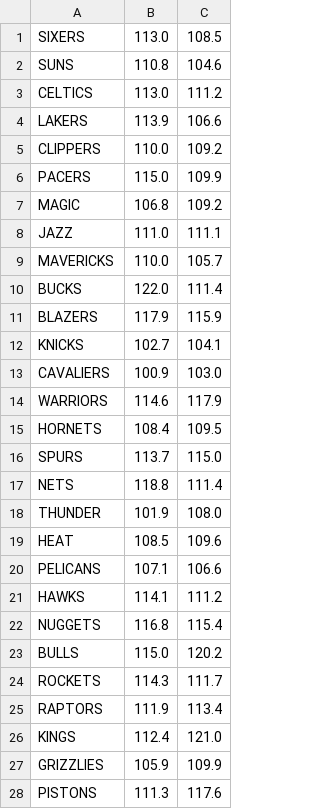
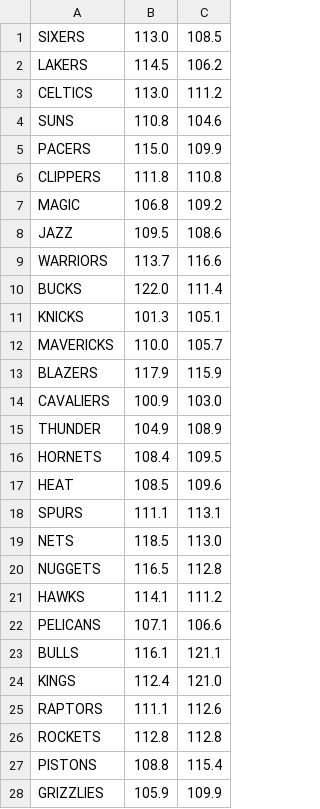
Before and after one commit to charlielogan/NBAexploration, a CSV file: data/ppg_avgs.csv, drawn as a sheet; only a part is shown; the diff covers the shown part only.

Commit message:
auto ppg commit

```diff
--- a/data/ppg_avgs.csv
+++ b/data/ppg_avgs.csv
@@ -1,28 +1,28 @@
 SIXERS,113.0,108.5
+LAKERS,114.5,106.2
+CELTICS,113.0,111.2
 SUNS,110.8,104.6
-CELTICS,113.0,111.2
-LAKERS,113.9,106.6
-CLIPPERS,110.0,109.2
 PACERS,115.0,109.9
+CLIPPERS,111.8,110.8
 MAGIC,106.8,109.2
-JAZZ,111.0,111.1
+JAZZ,109.5,108.6
+WARRIORS,113.7,116.6
+BUCKS,122.0,111.4
+KNICKS,101.3,105.1
 MAVERICKS,110.0,105.7
-BUCKS,122.0,111.4
 BLAZERS,117.9,115.9
-KNICKS,102.7,104.1
 CAVALIERS,100.9,103.0
-WARRIORS,114.6,117.9
+THUNDER,104.9,108.9
 HORNETS,108.4,109.5
-SPURS,113.7,115.0
-NETS,118.8,111.4
-THUNDER,101.9,108.0
 HEAT,108.5,109.6
+SPURS,111.1,113.1
+NETS,118.5,113.0
+NUGGETS,116.5,112.8
+HAWKS,114.1,111.2
 PELICANS,107.1,106.6
-HAWKS,114.1,111.2
-NUGGETS,116.8,115.4
-BULLS,115.0,120.2
-ROCKETS,114.3,111.7
-RAPTORS,111.9,113.4
+BULLS,116.1,121.1
 KINGS,112.4,121.0
+RAPTORS,111.1,112.6
+ROCKETS,112.8,112.8
+PISTONS,108.8,115.4
 GRIZZLIES,105.9,109.9
-PISTONS,111.3,117.6
```
Also changed, not shown: 1 added row and 1 removed row elsewhere in this file.
